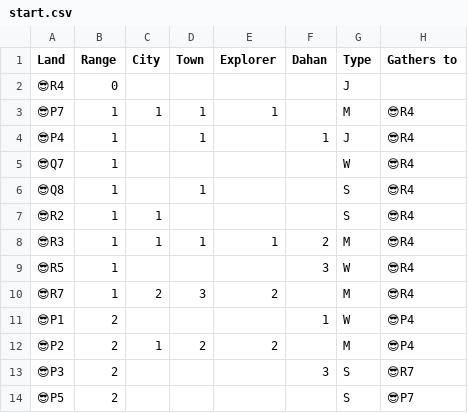
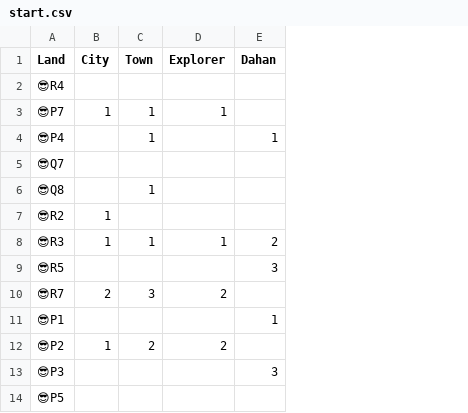
Before and after one commit to talshorer/spirit-island-144p-lair, a CSV file: config/turn4/start.csv, drawn as a sheet; only a part is shown; the diff names each change by its address in the sheet, - before the commit and + after, or states it on an @@ line.

Commit message:
parse: remove unused columns from start.csv
Signed-off-by: Tal Shorer <tal.shorer@gmail.com>

```diff
--- a/config/turn4/start.csv
+++ b/config/turn4/start.csv
-column B (Range), rows 2-14: 0 | 1 | 1 | 1 | 1 | 1 | 1 | 1 | 1 | 2 | 2 | 2 | 2
-column G (Type), rows 2-14: J | M | J | W | S | S | M | W | M | W | M | S | S
-column H (Gathers to), rows 3-14: 😎R4 | 😎R4 | 😎R4 | 😎R4 | 😎R4 | 😎R4 | 😎R4 | 😎R4 | 😎P4 | 😎P4 | 😎R7 | 😎P7
```
Also changed, not shown: 1 other file.
